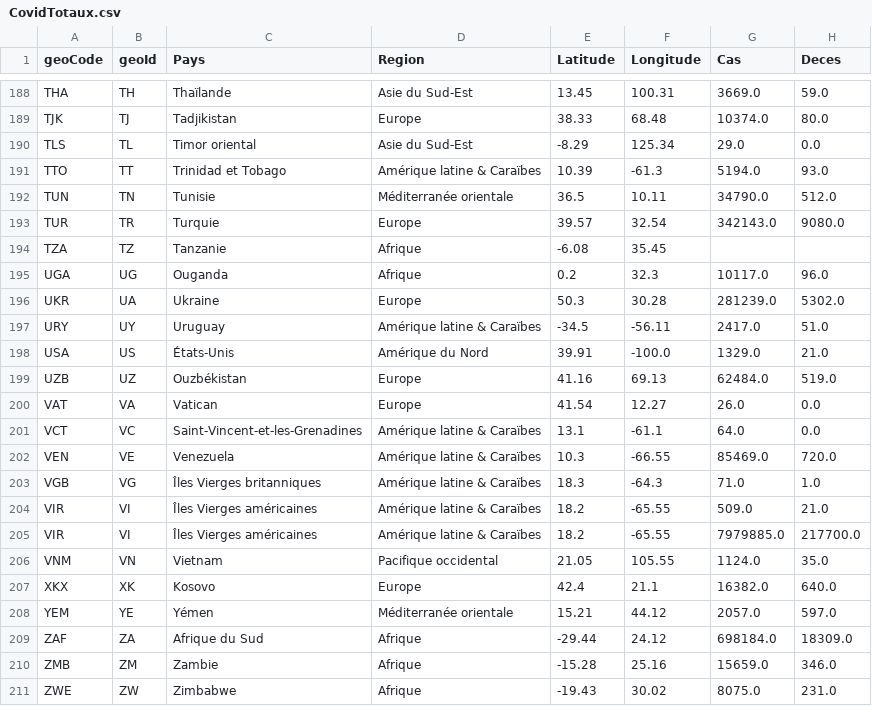
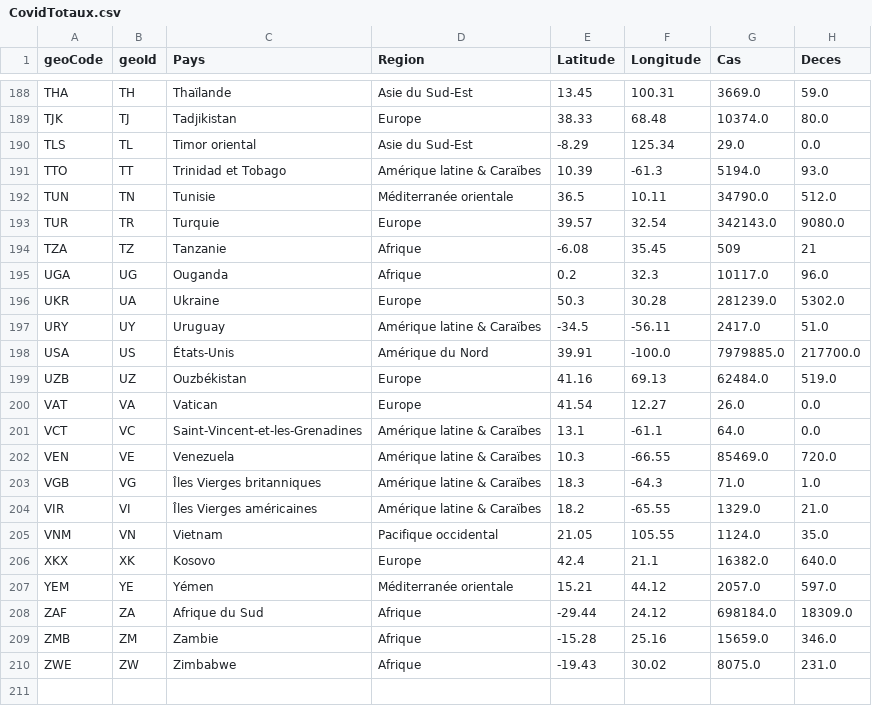
Before and after one commit to AVergely/Covid_19, a CSV file: CovidTotaux.csv, drawn as a sheet; only a part is shown, gaps mark what is left out.

Commit message:
Add files via upload

```diff
--- a/CovidTotaux.csv
+++ b/CovidTotaux.csv
@@ -193,3 +193,3 @@ TUN;TN;Tunisie;Méditerranée orientale;36.5;10.11;34790.0;512.0
 TUR;TR;Turquie;Europe;39.57;32.54;342143.0;9080.0
-TZA;TZ;Tanzanie;Afrique;-6.08;35.45;;
+TZA;TZ;Tanzanie;Afrique;-6.08;35.45;509;21
 UGA;UG;Ouganda;Afrique;0.2;32.3;10117.0;96.0
@@ -197,3 +197,3 @@ UKR;UA;Ukraine;Europe;50.3;30.28;281239.0;5302.0
 URY;UY;Uruguay;Amérique latine & Caraïbes;-34.5;-56.11;2417.0;51.0
-USA;US;États-Unis;Amérique du Nord;39.91;-100.0;1329.0;21.0
+USA;US;États-Unis;Amérique du Nord;39.91;-100.0;7979885.0;217700.0
 UZB;UZ;Ouzbékistan;Europe;41.16;69.13;62484.0;519.0
@@ -203,4 +203,3 @@ VEN;VE;Venezuela;Amérique latine & Caraïbes;10.3;-66.55;85469.0;720.0
 VGB;VG;Îles Vierges britanniques;Amérique latine & Caraïbes;18.3;-64.3;71.0;1.0
-VIR;VI;Îles Vierges américaines;Amérique latine & Caraïbes;18.2;-65.55;509.0;21.0
-VIR;VI;Îles Vierges américaines;Amérique latine & Caraïbes;18.2;-65.55;7979885.0;217700.0
+VIR;VI;Îles Vierges américaines;Amérique latine & Caraïbes;18.2;-65.55;1329.0;21.0
 VNM;VN;Vietnam;Pacifique occidental;21.05;105.55;1124.0;35.0
```
